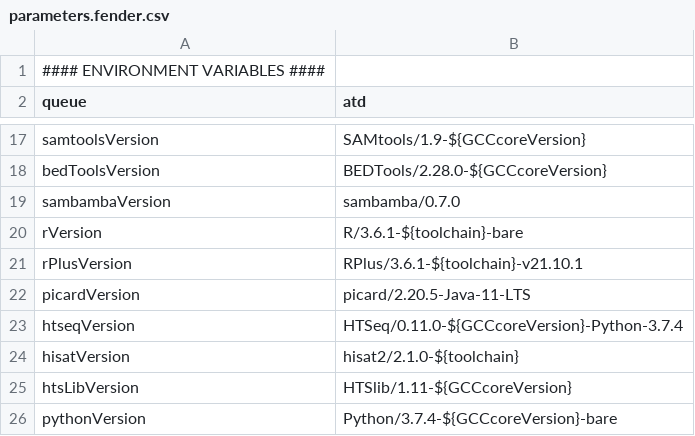
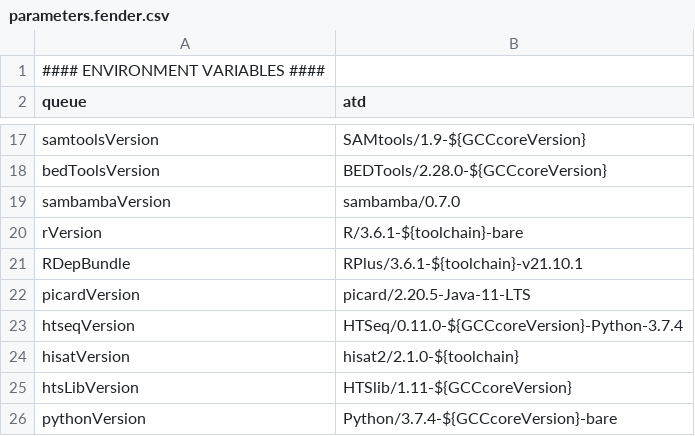
Before and after one commit to molgenis/NGS_RNA, a CSV file: parameters.fender.csv, drawn as a sheet; only a part is shown, gaps mark what is left out.

```diff
--- a/parameters.fender.csv
+++ b/parameters.fender.csv
@@ -20,3 +20,3 @@ sambambaVersion,sambamba/0.7.0
 rVersion,R/3.6.1-${toolchain}-bare
-rPlusVersion,RPlus/3.6.1-${toolchain}-v21.10.1
+RDepBundle,RPlus/3.6.1-${toolchain}-v21.10.1
 picardVersion,picard/2.20.5-Java-11-LTS
```
Also changed, not shown: parameters.gearshift.csv, parameters.wingedhelix.csv, 2 other files.
